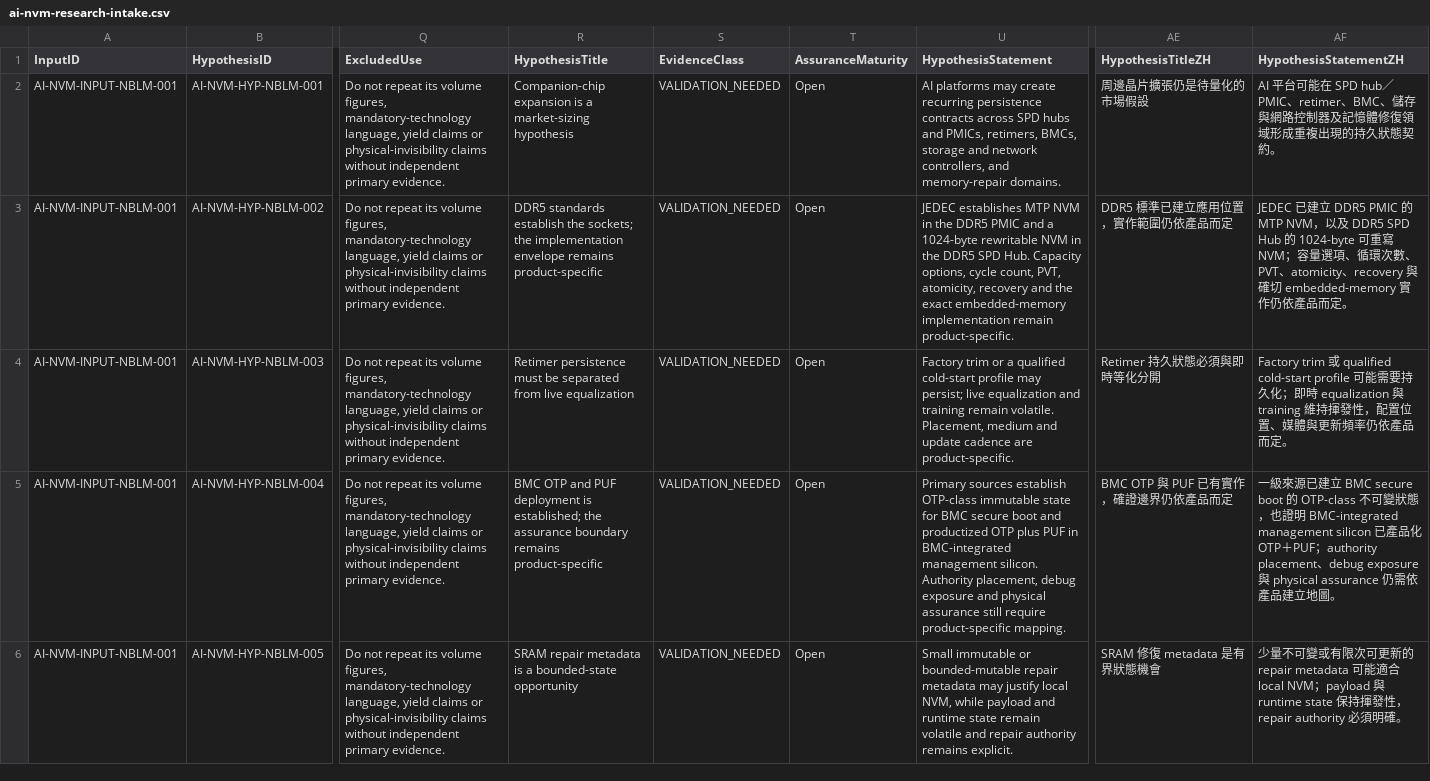
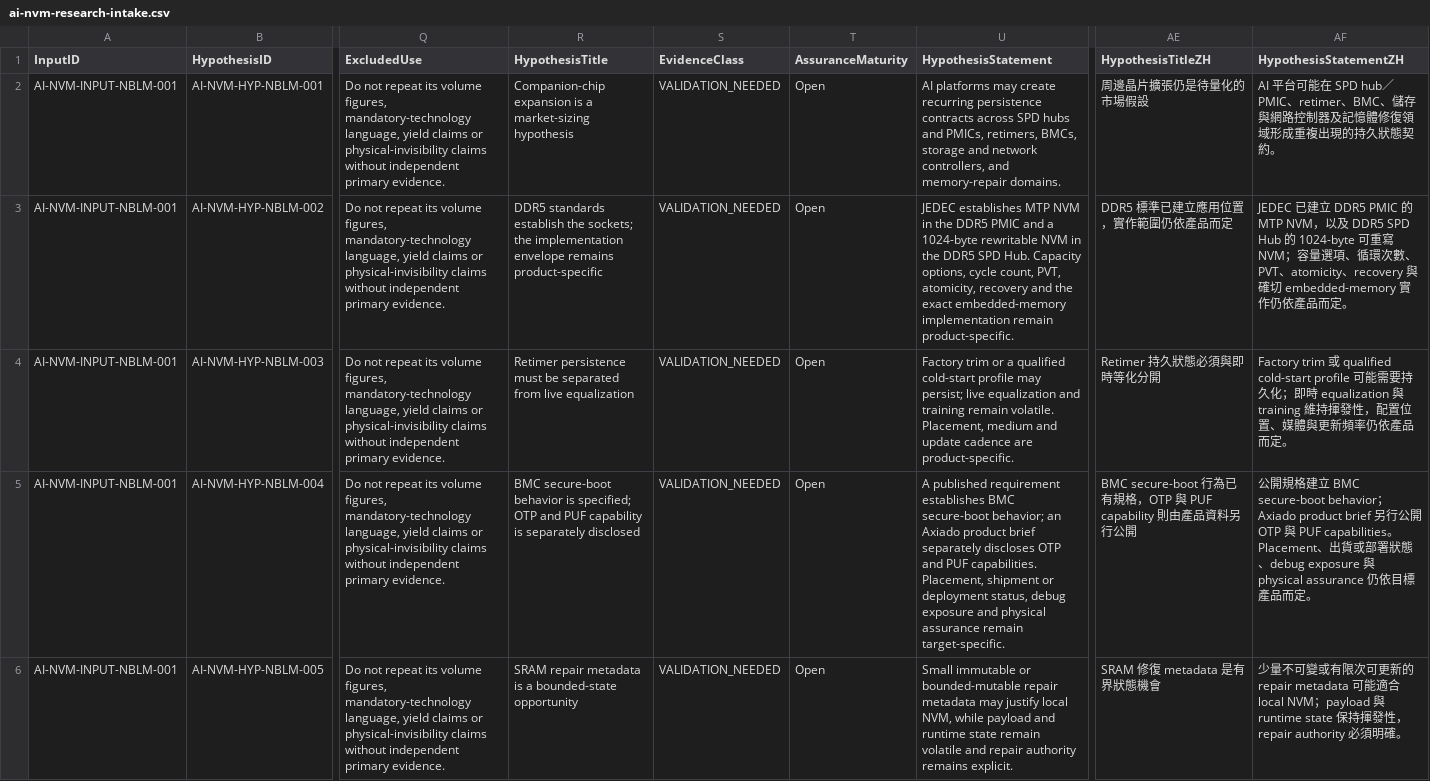
Before and after one commit to SamHuang68/nvm-knowledge-hub, a CSV file: data/ai-nvm-research-intake.csv, drawn as a sheet; only a part is shown, gaps mark what is left out; the diff names each change by its address in the sheet, - before the commit and + after, or states it on an @@ line.

```diff
--- a/data/ai-nvm-research-intake.csv
+++ b/data/ai-nvm-research-intake.csv
-R5 (HypothesisTitle): BMC OTP and PUF deployment is established; the assurance boundary remains product-specific
+R5 (HypothesisTitle): BMC secure-boot behavior is specified; OTP and PUF capability is separately disclosed
-U5 (HypothesisStatement): Primary sources establish OTP-class immutable state for BMC secure boot and productized OTP plus PUF in BMC-integrated management silicon. Authority placement, debug exposure and physical assurance still require product-specific mapping.
+U5 (HypothesisStatement): A published requirement establishes BMC secure-boot behavior; an Axiado product brief separately discloses OTP and PUF capabilities. Placement, shipment or deployment status, debug exposure and physical assurance remain target-specific.
-AE5 (HypothesisTitleZH): BMC OTP 與 PUF 已有實作，確證邊界仍依產品而定
+AE5 (HypothesisTitleZH): BMC secure-boot 行為已有規格，OTP 與 PUF capability 則由產品資料另行公開
-AF5 (HypothesisStatementZH): 一級來源已建立 BMC secure boot 的 OTP-class 不可變狀態，也證明 BMC-integrated management silicon 已產品化 OTP＋PUF；authority placement、debug exposure 與 physical assurance 仍需依產品建立地圖。
+AF5 (HypothesisStatementZH): 公開規格建立 BMC secure-boot behavior；Axiado product brief 另行公開 OTP 與 PUF capabilities。Placement、出貨或部署狀態、debug exposure 與 physical assurance 仍依目標產品而定。
```
Also changed, not shown: data/oip-sharepoint-import.csv, 30 other files.
